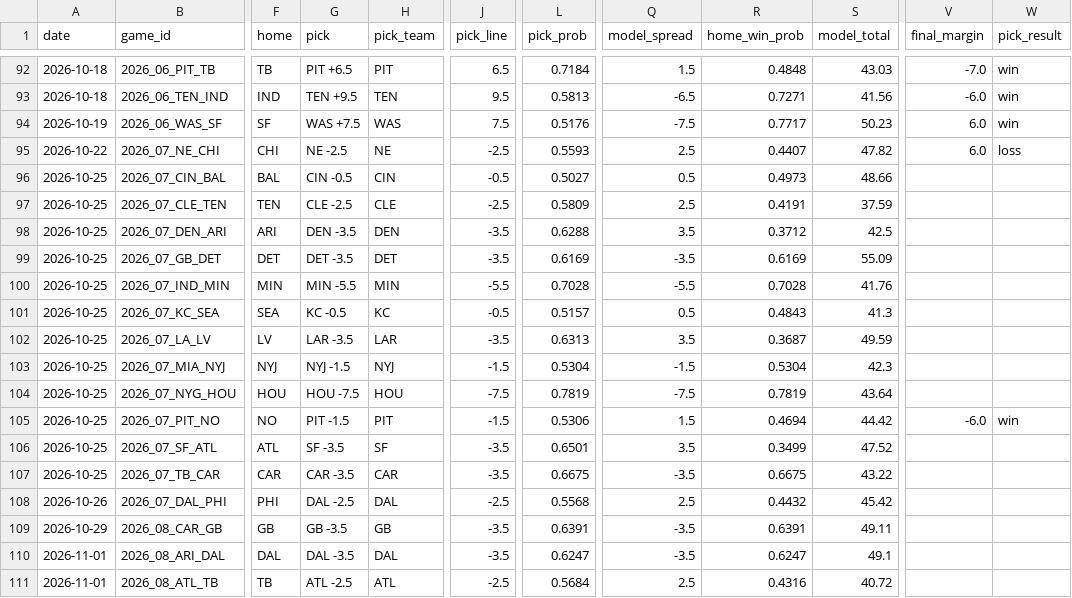
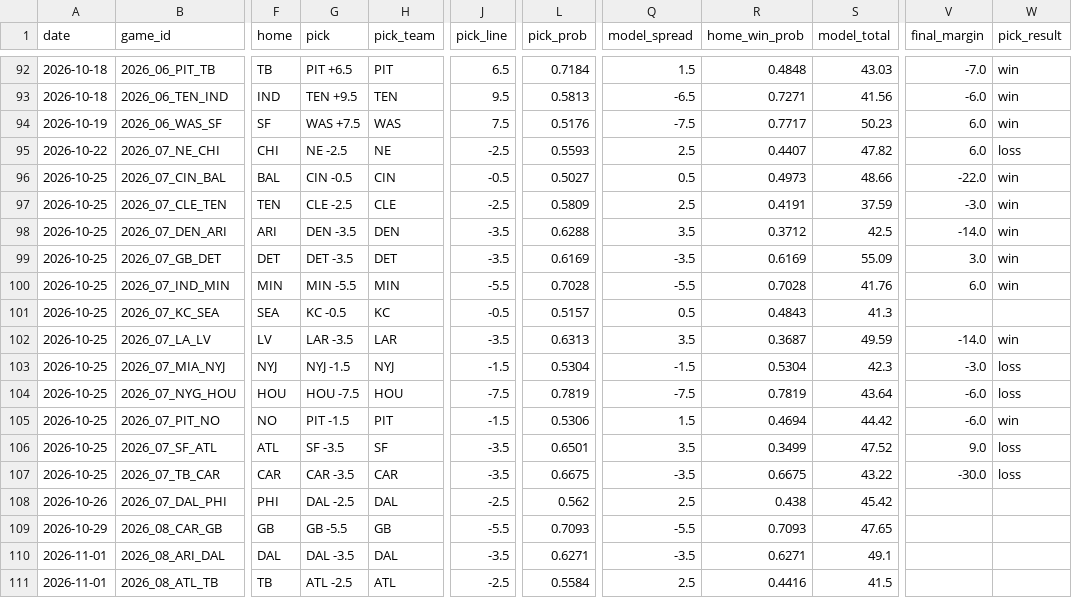
Before and after one commit to azcal/mbm-nfl, a CSV file: logs/picks.csv, drawn as a sheet; only a part is shown, gaps mark what is left out; the diff covers the shown part only; the diff names each change by its address in the sheet, - before the commit and + after, or states it on an @@ line.

```diff
--- a/logs/picks.csv
+++ b/logs/picks.csv
-V96 (final_margin): (empty)
+V96 (final_margin): -22.0
-W96:W100 (pick_result): (empty)
+W96:W100 (pick_result): win
-V97 (final_margin): (empty)
+V97 (final_margin): -3.0
-V98 (final_margin): (empty)
+V98 (final_margin): -14.0
-V99 (final_margin): (empty)
+V99 (final_margin): 3.0
-V100 (final_margin): (empty)
+V100 (final_margin): 6.0
-V102 (final_margin): (empty)
+V102 (final_margin): -14.0
-W102 (pick_result): (empty)
+W102 (pick_result): win
-V103 (final_margin): (empty)
+V103 (final_margin): -3.0
-W103:W104 (pick_result): (empty)
+W103:W104 (pick_result): loss
-V104 (final_margin): (empty)
+V104 (final_margin): -6.0
-V106 (final_margin): (empty)
+V106 (final_margin): 9.0
-W106:W107 (pick_result): (empty)
+W106:W107 (pick_result): loss
-V107 (final_margin): (empty)
+V107 (final_margin): -30.0
-L108 (pick_prob): 0.5568
+L108 (pick_prob): 0.562
-R108 (home_win_prob): 0.4432
+R108 (home_win_prob): 0.438
-G109 (pick): GB -3.5
+G109 (pick): GB -5.5
-J109 (pick_line): -3.5
+J109 (pick_line): -5.5
-L109 (pick_prob): 0.6391
+L109 (pick_prob): 0.7093
-Q109 (model_spread): -3.5
+Q109 (model_spread): -5.5
-R109 (home_win_prob): 0.6391
+R109 (home_win_prob): 0.7093
-S109 (model_total): 49.11
+S109 (model_total): 47.65
-L110 (pick_prob): 0.6247
+L110 (pick_prob): 0.6271
-R110 (home_win_prob): 0.6247
+R110 (home_win_prob): 0.6271
-L111 (pick_prob): 0.5684
+L111 (pick_prob): 0.5584
-R111 (home_win_prob): 0.4316
+R111 (home_win_prob): 0.4416
-S111 (model_total): 40.72
+S111 (model_total): 41.5
```
Also changed, not shown: 1 added row and 39 edited cells elsewhere in this file, logs/edgedesk_export.csv, logs/predictions.csv, 6 other files.
